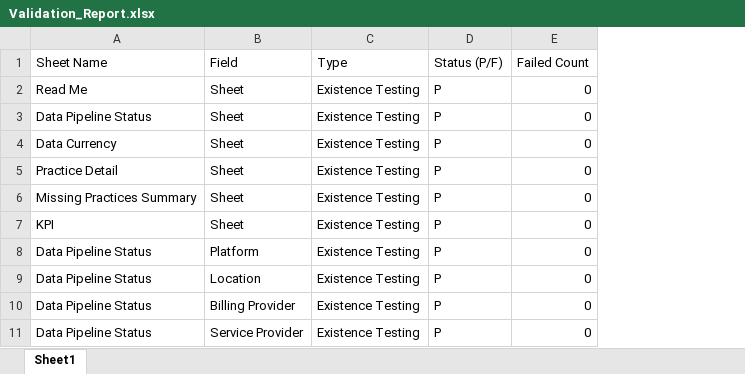
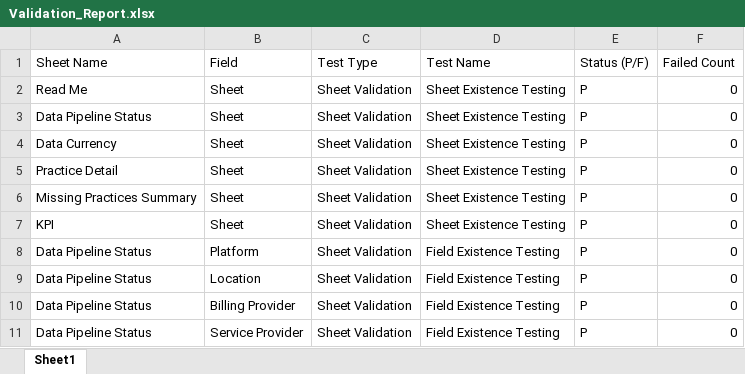
Before and after one commit to dalton471/TestingFrameworkExcel, an Excel workbook: Validation_Report.xlsx, sheet Sheet1, drawn as a sheet; only a part is shown; values as stored, in another font and other column widths than the file's, no borders; removed rows and columns are numbered as before the commit, all else as after; the diff covers the shown part only; the diff names each change by its address in the sheet, - before the commit and + after, or states it on an @@ line.

```diff
--- a/Validation_Report.xlsx (sheet Sheet1)
+++ b/Validation_Report.xlsx (sheet Sheet1)
-column C (Type), rows 2-11: all Existence Testing
+column C (Test Type), rows 2-11: all Sheet Validation
+column D (Test Name), rows 2-11: Sheet Existence Testing | Sheet Existence Testing | Sheet Existence Testing | Sheet Existence Testing | Sheet Existence Testing | Sheet Existence Testing | Field Existence Testing | Field Existence Testing | Field Existence Testing | Field Existence Testing
```
Also changed, not shown: 6 added rows, 10 removed rows and 5 edited cells elsewhere in this sheet, 2 other files.
